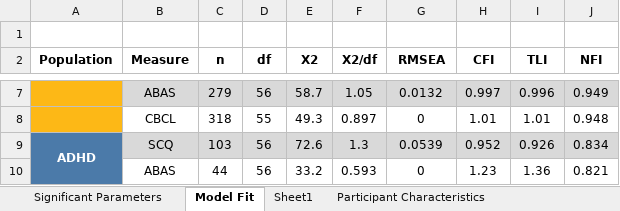
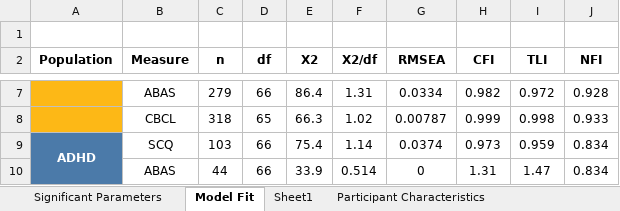
Before and after one commit to nguyenjenny/thesis_presentation, an Excel workbook: assets/tables/2021-09-06-Tables.xlsx, sheet Model Fit, drawn as a sheet; only a part is shown, gaps mark what is left out; values as stored, in another font and other column widths than the file's, no borders; the diff covers the shown part only; the diff names each change by its address in the sheet, - before the commit and + after, or states it on an @@ line.

```diff
--- a/assets/tables/2021-09-06-Tables.xlsx (sheet Model Fit)
+++ b/assets/tables/2021-09-06-Tables.xlsx (sheet Model Fit)
-B7:J7 fill: #D9D9D9
+B7:J7 fill: none
-D7 (df): 56
+D7 (df): 66
-E7 (X2): 58.7
+E7 (X2): 86.4
-F7 (X2/df): 1.05
+F7 (X2/df): 1.31
-G7 (RMSEA): 0.0132
+G7 (RMSEA): 0.0334
-H7 (CFI): 0.997
+H7 (CFI): 0.982
-I7 (TLI): 0.996
+I7 (TLI): 0.972
-J7 (NFI): 0.949
+J7 (NFI): 0.928
-D8 (df): 55
+D8 (df): 65
-E8 (X2): 49.3
+E8 (X2): 66.3
-F8 (X2/df): 0.897
+F8 (X2/df): 1.02
-G8 (RMSEA): 0
+G8 (RMSEA): 0.00787
-H8 (CFI): 1.01
+H8 (CFI): 0.999
-I8 (TLI): 1.01
+I8 (TLI): 0.998
-J8 (NFI): 0.948
+J8 (NFI): 0.933
-B9:J9 fill: #D9D9D9
+B9:J9 fill: none
-D9:D10 (df): 56
+D9:D10 (df): 66
-E9 (X2): 72.6
+E9 (X2): 75.4
-F9 (X2/df): 1.3
+F9 (X2/df): 1.14
-G9 (RMSEA): 0.0539
+G9 (RMSEA): 0.0374
-H9 (CFI): 0.952
+H9 (CFI): 0.973
-I9 (TLI): 0.926
+I9 (TLI): 0.959
-E10 (X2): 33.2
+E10 (X2): 33.9
-F10 (X2/df): 0.593
+F10 (X2/df): 0.514
-H10 (CFI): 1.23
+H10 (CFI): 1.31
-I10 (TLI): 1.36
+I10 (TLI): 1.47
-J10 (NFI): 0.821
+J10 (NFI): 0.834
```
Also changed, not shown: 52 edited cells and cell formats elsewhere in this sheet, sheet Significant Parameters, 16 other files.
